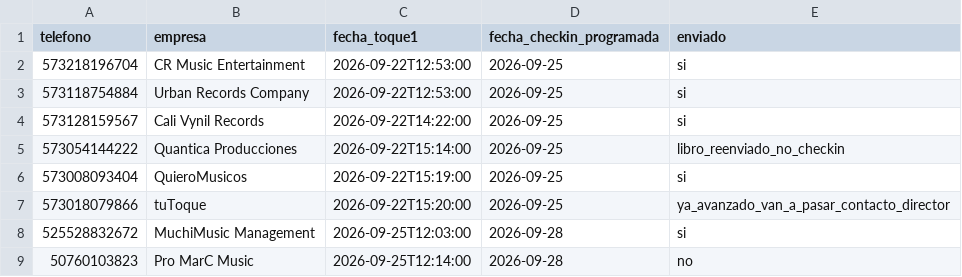
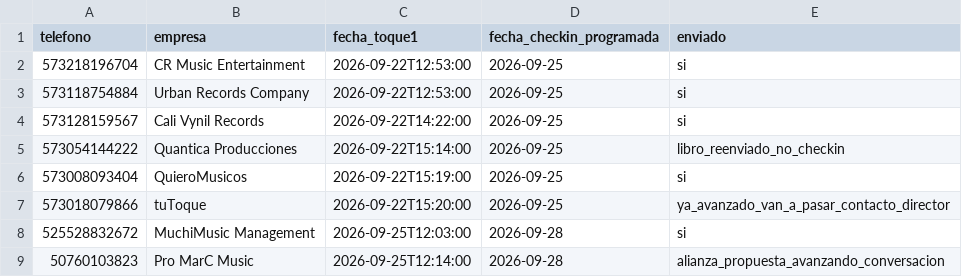
Before and after one commit to joseg09dg-888/IMSYSTEM, a CSV file: data/whatsapp_checkin_dia3.csv, drawn as a sheet.

```diff
--- a/data/whatsapp_checkin_dia3.csv
+++ b/data/whatsapp_checkin_dia3.csv
@@ -8,2 +8,2 @@ telefono,empresa,fecha_toque1,fecha_checkin_programada,enviado
 525528832672,MuchiMusic Management,2026-09-25T12:03:00,2026-09-28,si
-50760103823,Pro MarC Music,2026-09-25T12:14:00,2026-09-28,no
+50760103823,Pro MarC Music,2026-09-25T12:14:00,2026-09-28,alianza_propuesta_avanzando_conversacion
```
Also changed, not shown: data/MAESTRO_leads_artistas.csv, data/MAESTRO_leads_musica.csv, 9 other files.
